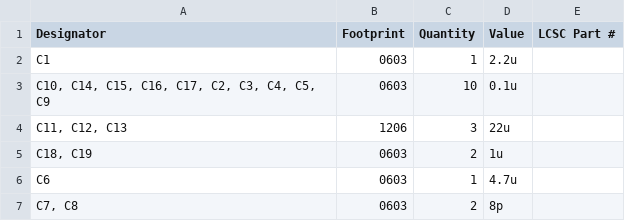
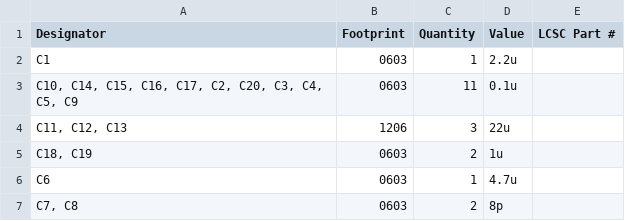
Before and after one commit to purduerov/X19-Control-Board, a CSV file: production/bom.csv, drawn as a sheet; only a part is shown.

```diff
--- a/production/bom.csv
+++ b/production/bom.csv
@@ -2,3 +2,3 @@
 C1,0603,1,2.2u,
-"C10, C14, C15, C16, C17, C2, C3, C4, C5, C9",0603,10,0.1u,
+"C10, C14, C15, C16, C17, C2, C20, C3, C4, C5, C9",0603,11,0.1u,
 "C11, C12, C13",1206,3,22u,
```
Also changed, not shown: production/designators.csv, production/positions.csv, 4 other files.
